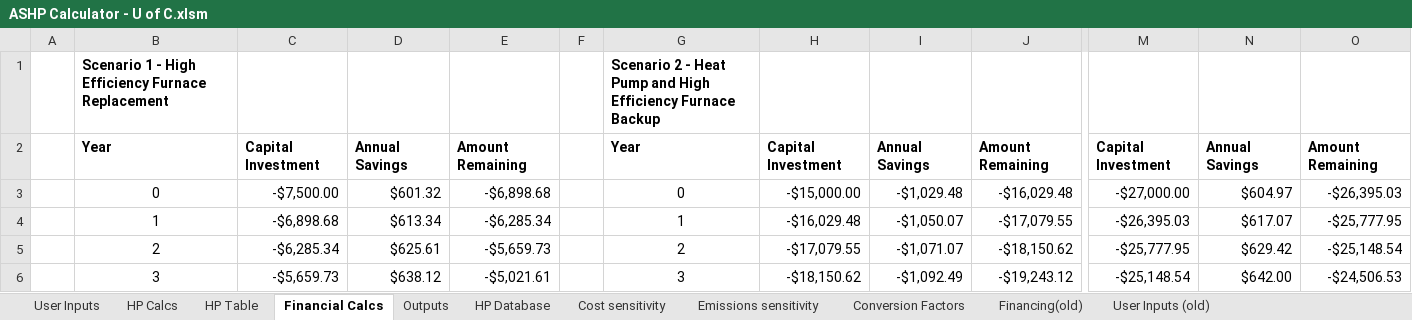
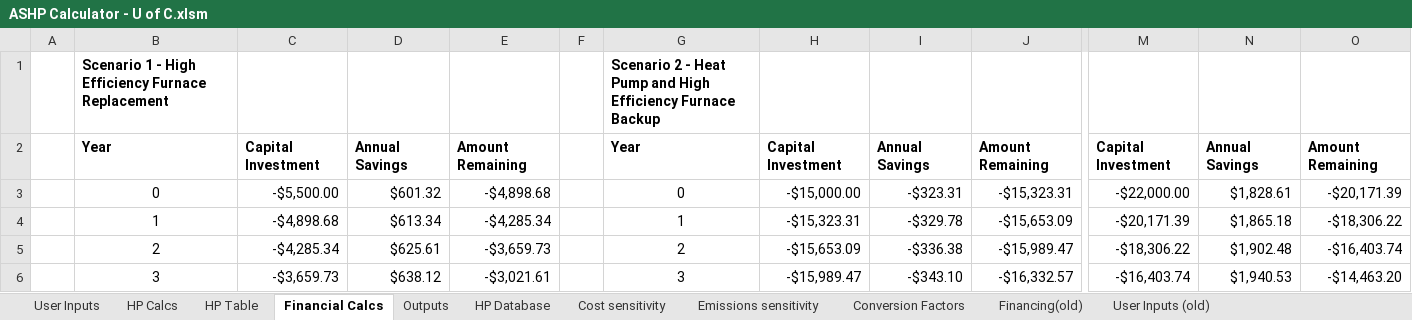
Before and after one commit to beaumccartney/heat-pump-calculator, an Excel workbook: server/data/ASHP Calculator - U of C.xlsm, sheet Financial Calcs, drawn as a sheet; only a part is shown, gaps mark what is left out; values as stored, in another font and other column widths than the file's, no borders; the diff covers the shown part only; the diff names each change by its address in the sheet, - before the commit and + after, or states it on an @@ line.

```diff
--- a/server/data/ASHP Calculator - U of C.xlsm (sheet Financial Calcs)
+++ b/server/data/ASHP Calculator - U of C.xlsm (sheet Financial Calcs)
-C3: -$7,500.00
+C3: -$5,500.00
-E3: -$6,898.68
+E3: -$4,898.68
-I3: -$1,029.48
+I3: -$323.31
-J3: -$16,029.48
+J3: -$15,323.31
-M3: -$27,000.00
+M3: -$22,000.00
-N3: $604.97
+N3: $1,828.61
-O3: -$26,395.03
+O3: -$20,171.39
-C4: -$6,898.68
+C4: -$4,898.68
-E4: -$6,285.34
+E4: -$4,285.34
-H4: -$16,029.48
+H4: -$15,323.31
-I4: -$1,050.07
+I4: -$329.78
-J4: -$17,079.55
+J4: -$15,653.09
-M4: -$26,395.03
+M4: -$20,171.39
-N4: $617.07
+N4: $1,865.18
-O4: -$25,777.95
+O4: -$18,306.22
-C5: -$6,285.34
+C5: -$4,285.34
-E5: -$5,659.73
+E5: -$3,659.73
-H5: -$17,079.55
+H5: -$15,653.09
-I5: -$1,071.07
+I5: -$336.38
-J5: -$18,150.62
+J5: -$15,989.47
-M5: -$25,777.95
+M5: -$18,306.22
-N5: $629.42
+N5: $1,902.48
-O5: -$25,148.54
+O5: -$16,403.74
-C6: -$5,659.73
+C6: -$3,659.73
-E6: -$5,021.61
+E6: -$3,021.61
-H6: -$18,150.62
+H6: -$15,989.47
-I6: -$1,092.49
+I6: -$343.10
-J6: -$19,243.12
+J6: -$16,332.57
-M6: -$25,148.54
+M6: -$16,403.74
-N6: $642.00
+N6: $1,940.53
-O6: -$24,506.53
+O6: -$14,463.20
```
Also changed, not shown: 118 edited cells elsewhere in this sheet, sheet HP Table, sheet Financing(old), sheet HP Calcs, sheet Emissions sensitivity, sheet Cost sensitivity, sheet Outputs, 2 more sheets, charts or pictures.
